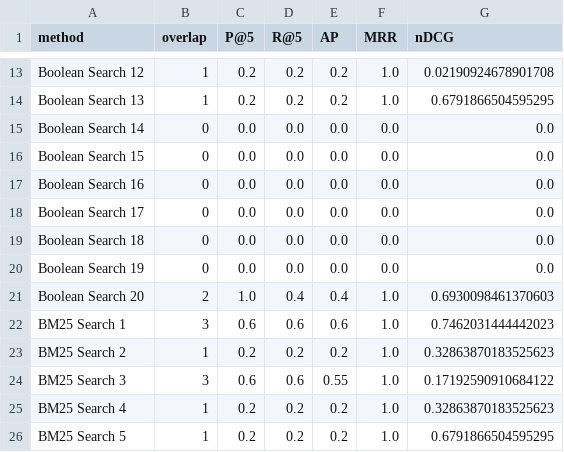
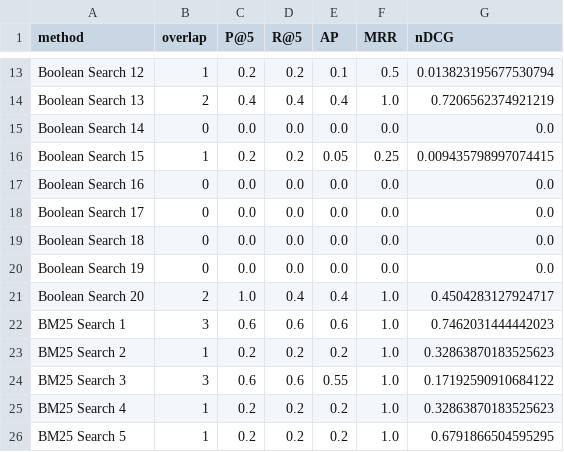
Before and after one commit to mariiabond0/doctor-who-ir-system-final, a CSV file: dw_data/search_results_summary.csv, drawn as a sheet; only a part is shown, gaps mark what is left out; the diff covers the shown part only; the diff names each change by its address in the sheet, - before the commit and + after, or states it on an @@ line.

```diff
--- a/dw_data/search_results_summary.csv
+++ b/dw_data/search_results_summary.csv
-E13 (AP): 0.2
+E13 (AP): 0.1
-F13 (MRR): 1.0
+F13 (MRR): 0.5
-G13 (nDCG): 0.02190924678901708
+G13 (nDCG): 0.013823195677530794
-B14 (overlap): 1
+B14 (overlap): 2
-C14 (P@5): 0.2
+C14 (P@5): 0.4
-D14 (R@5): 0.2
+D14 (R@5): 0.4
-E14 (AP): 0.2
+E14 (AP): 0.4
-G14 (nDCG): 0.6791866504595295
+G14 (nDCG): 0.7206562374921219
-B16 (overlap): 0
+B16 (overlap): 1
-C16 (P@5): 0.0
+C16 (P@5): 0.2
-D16 (R@5): 0.0
+D16 (R@5): 0.2
-E16 (AP): 0.0
+E16 (AP): 0.05
-F16 (MRR): 0.0
+F16 (MRR): 0.25
-G16 (nDCG): 0.0
+G16 (nDCG): 0.009435798997074415
-G21 (nDCG): 0.6930098461370603
+G21 (nDCG): 0.4504283127924717
```
Also changed, not shown: 33 edited cells elsewhere in this file, 13 other files.
